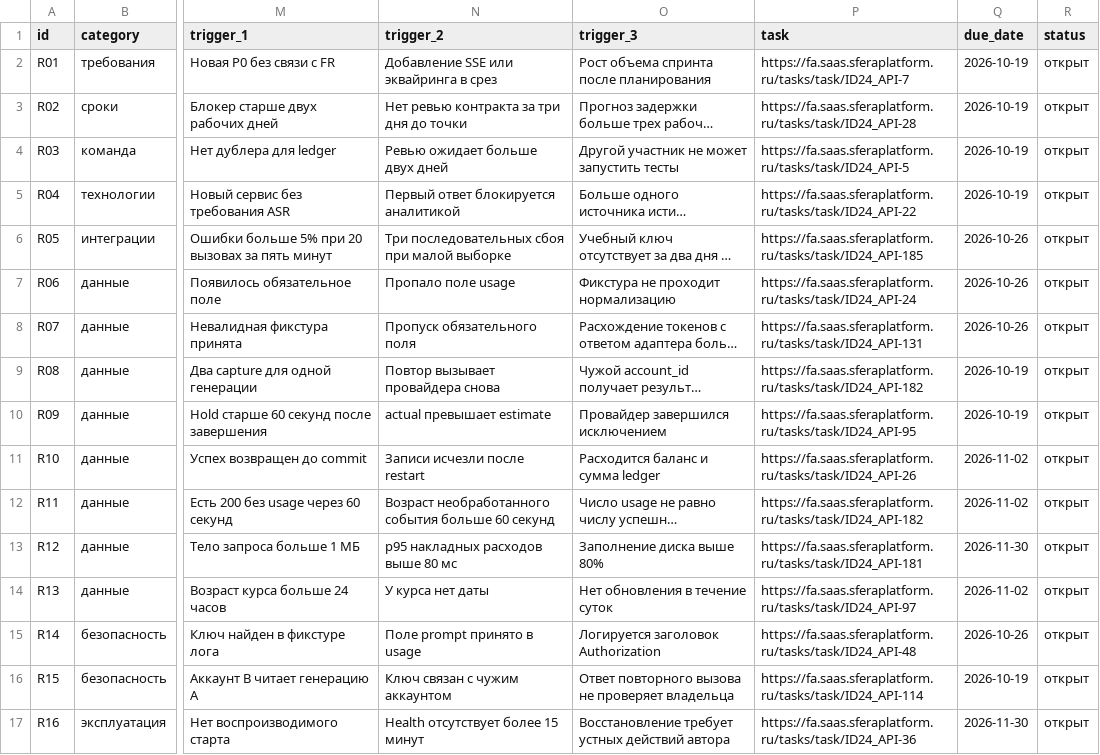
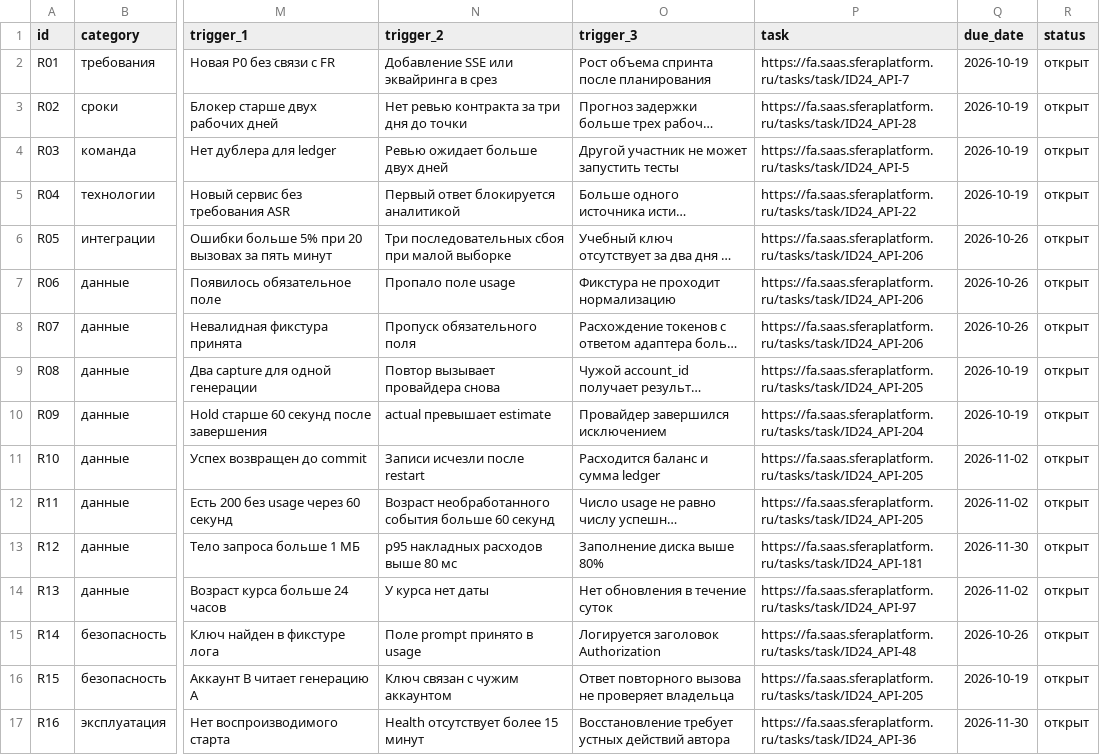
Before and after one commit to ilyaero1911/api-aggregator, a CSV file: docs/seminar-06/risk-register.csv, drawn as a sheet; only a part is shown, gaps mark what is left out; long unchanged cells end in …; the diff names each change by its address in the sheet, - before the commit and + after, or states it on an @@ line.

```diff
--- a/docs/seminar-06/risk-register.csv
+++ b/docs/seminar-06/risk-register.csv
-P6 (task): https://fa.saas.sferaplatform.ru/tasks/task/ID24_API-185
+P6 (task): https://fa.saas.sferaplatform.ru/tasks/task/ID24_API-206
-P7 (task): https://fa.saas.sferaplatform.ru/tasks/task/ID24_API-24
+P7 (task): https://fa.saas.sferaplatform.ru/tasks/task/ID24_API-206
-P8 (task): https://fa.saas.sferaplatform.ru/tasks/task/ID24_API-131
+P8 (task): https://fa.saas.sferaplatform.ru/tasks/task/ID24_API-206
-P9 (task): https://fa.saas.sferaplatform.ru/tasks/task/ID24_API-182
+P9 (task): https://fa.saas.sferaplatform.ru/tasks/task/ID24_API-205
-P10 (task): https://fa.saas.sferaplatform.ru/tasks/task/ID24_API-95
+P10 (task): https://fa.saas.sferaplatform.ru/tasks/task/ID24_API-204
-P11 (task): https://fa.saas.sferaplatform.ru/tasks/task/ID24_API-26
+P11 (task): https://fa.saas.sferaplatform.ru/tasks/task/ID24_API-205
-P12 (task): https://fa.saas.sferaplatform.ru/tasks/task/ID24_API-182
+P12 (task): https://fa.saas.sferaplatform.ru/tasks/task/ID24_API-205
-P16 (task): https://fa.saas.sferaplatform.ru/tasks/task/ID24_API-114
+P16 (task): https://fa.saas.sferaplatform.ru/tasks/task/ID24_API-205
```
Also changed, not shown: 2 other files.
